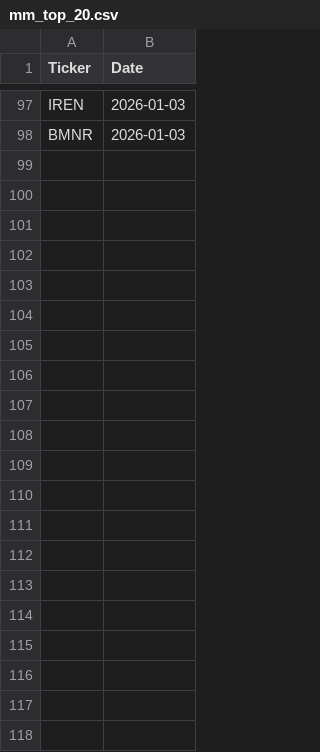
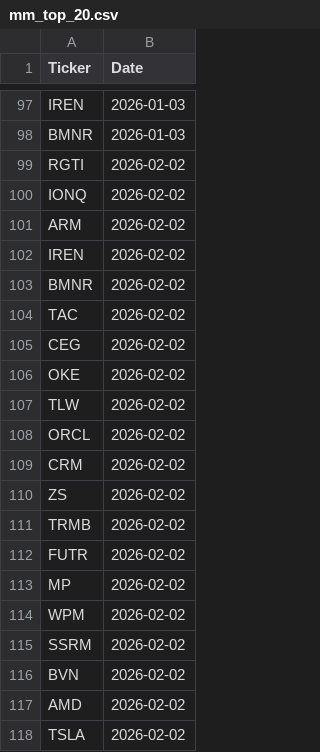
Before and after one commit to JStone2609/mm_tracking, a CSV file: mm_top_20.csv, drawn as a sheet; only a part is shown, gaps mark what is left out.

```diff
--- a/mm_top_20.csv
+++ b/mm_top_20.csv
@@ -98 +98,21 @@ IREN,2026-01-03
 BMNR,2026-01-03
+RGTI,2026-02-02
+IONQ,2026-02-02
+ARM,2026-02-02
+IREN,2026-02-02
+BMNR,2026-02-02
+TAC,2026-02-02
+CEG,2026-02-02
+OKE,2026-02-02
+TLW,2026-02-02
+ORCL,2026-02-02
+CRM,2026-02-02
+ZS,2026-02-02
+TRMB,2026-02-02
+FUTR,2026-02-02
+MP,2026-02-02
+WPM,2026-02-02
+SSRM,2026-02-02
+BVN,2026-02-02
+AMD,2026-02-02
+TSLA,2026-02-02
```
Also changed, not shown: ticker_map.csv.
